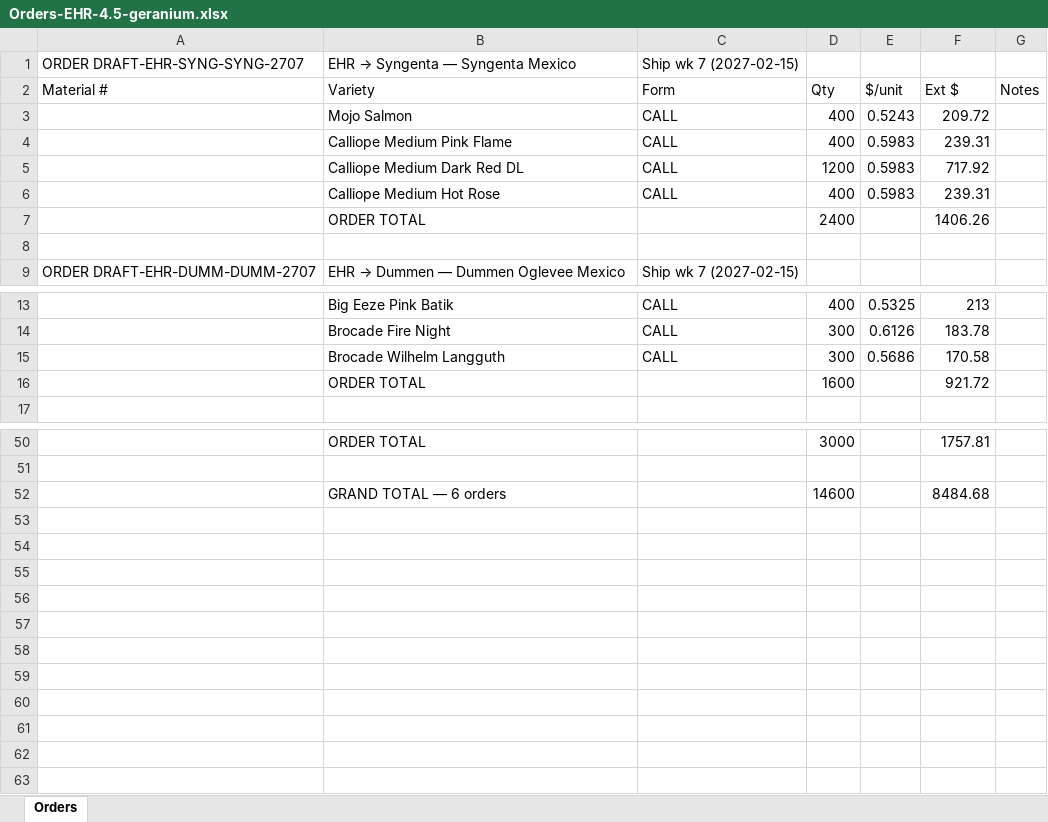
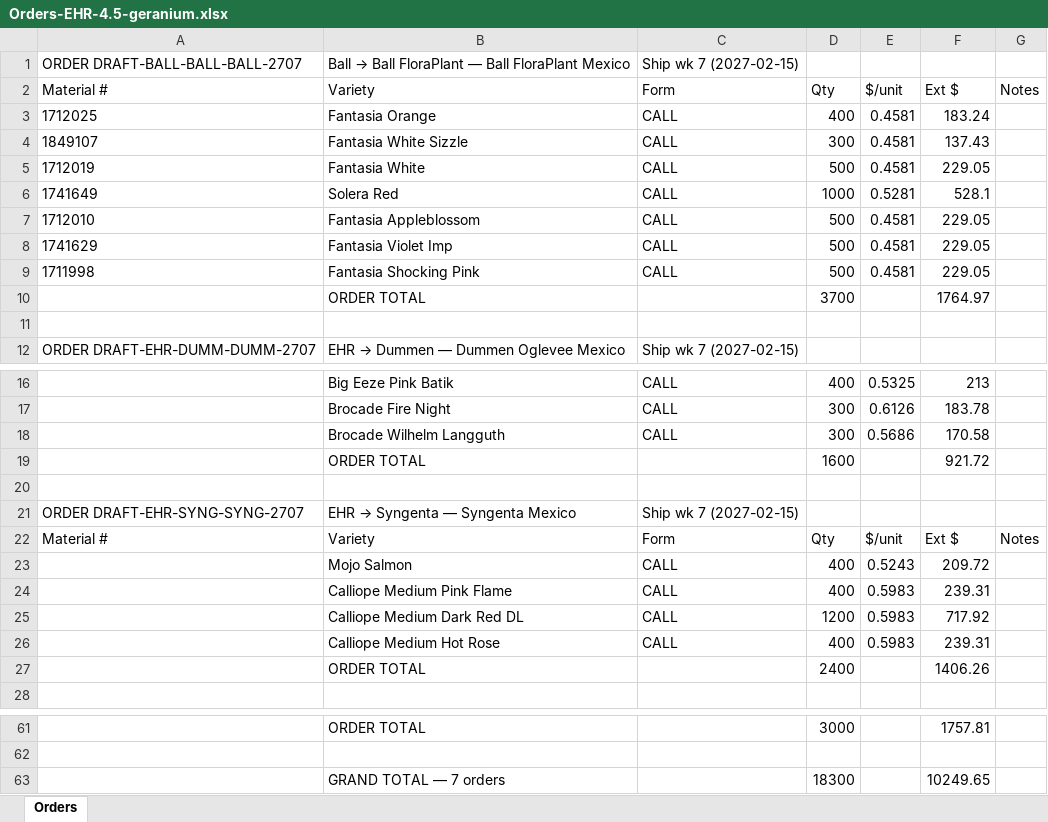
Before and after one commit to caleb3873/hoosierboy-greenhouse-ops, an Excel workbook: orders/Spring 2027/Orders-EHR-4.5-geranium.xlsx, sheet Orders, drawn as a sheet; only a part is shown, gaps mark what is left out; values as stored, in another font and other column widths than the file's, no borders; removed rows and columns are numbered as before the commit, all else as after; the diff names each change by its address in the sheet, - before the commit and + after, or states it on an @@ line.

Commit message:
data(orders): Ball acks 9684893-9684900 — all 5 geranium orders confirmed in full (24,700 plants)

```diff
--- a/orders/Spring 2027/Orders-EHR-4.5-geranium.xlsx (sheet Orders)
+++ b/orders/Spring 2027/Orders-EHR-4.5-geranium.xlsx (sheet Orders)
+row 1: ORDER DRAFT-BALL-BALL-BALL-2707 | Ball → Ball FloraPlant — Ball FloraPlant Mexico | Ship wk 7 (2027-02-15)
+row 3: 1712025 | Fantasia Orange | CALL | 400 | 0.4581 | 183.24
+row 4: 1849107 | Fantasia White Sizzle | CALL | 300 | 0.4581 | 137.43
+row 5: 1712019 | Fantasia White | CALL | 500 | 0.4581 | 229.05
+row 6: 1741649 | Solera Red | CALL | 1000 | 0.5281 | 528.1
+row 7: 1712010 | Fantasia Appleblossom | CALL | 500 | 0.4581 | 229.05
+row 8: 1741629 | Fantasia Violet Imp | CALL | 500 | 0.4581 | 229.05
+row 9: 1711998 | Fantasia Shocking Pink | CALL | 500 | 0.4581 | 229.05
+row 10:  | ORDER TOTAL |  | 3700 |  | 1764.97
+row 20: (empty)
@@ row 1 moved to row 21: ORDER DRAFT-EHR-SYNG-SYNG-2707 @@
+row 22: Material # | Variety | Form | Qty | $/unit | Ext $ | Notes
@@ row 3 moved to row 23: Mojo Salmon @@
@@ row 4 moved to row 24: Calliope Medium Pink Flame @@
@@ row 5 moved to row 25: Calliope Medium Dark Red DL @@
@@ row 6 moved to row 26: Calliope Medium Hot Rose @@
@@ row 7 moved to row 27: ORDER TOTAL @@
-row 52:  | GRAND TOTAL — 6 orders |  | 14600 |  | 8484.68
+row 63:  | GRAND TOTAL — 7 orders |  | 18300 |  | 10249.65
```
Also changed, not shown: 5 other files.
